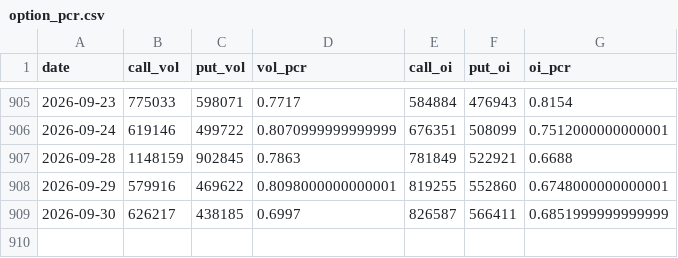
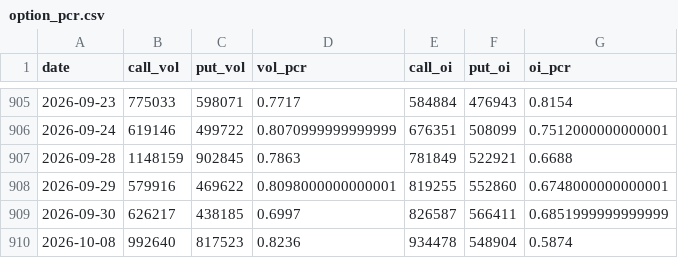
Before and after one commit to whao79-sudo/cyb-mdh-analysis, a CSV file: data/option_pcr.csv, drawn as a sheet; only a part is shown, gaps mark what is left out.

```diff
--- a/data/option_pcr.csv
+++ b/data/option_pcr.csv
@@ -909 +909,2 @@ date,call_vol,put_vol,vol_pcr,call_oi,put_oi,oi_pcr
 2026-09-30,626217,438185,0.6997,826587,566411,0.6851999999999999
+2026-10-08,992640,817523,0.8236,934478,548904,0.5874
```
Also changed, not shown: 28 other files.
